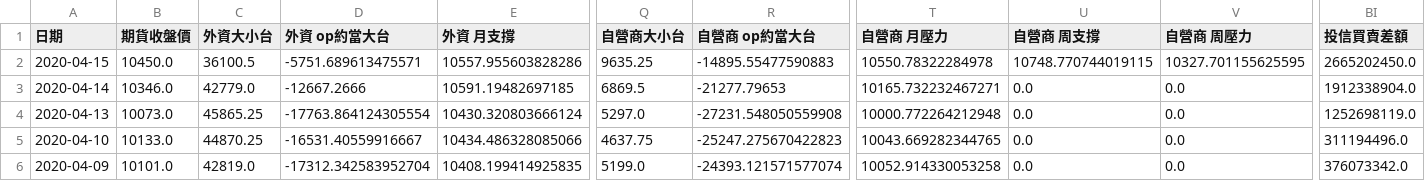
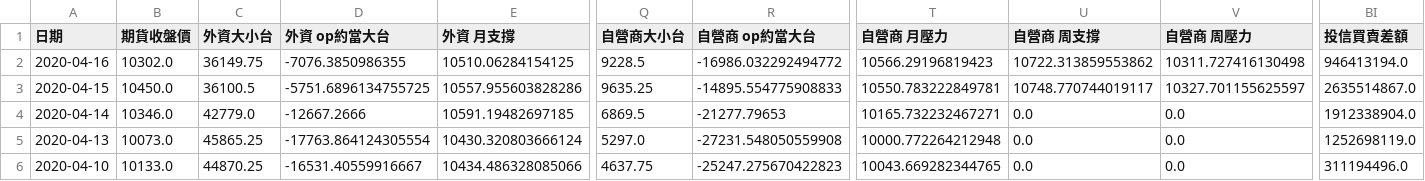
Before and after one commit to chuckai1224/out, a CSV file: fut_day_report_fin.csv, drawn as a sheet; only a part is shown, gaps mark what is left out; the shorter side is filled out with more unchanged rows; addresses are those after the commit; rows hold the shown columns only; the diff names each change by its address in the sheet, - before the commit and + after, or states it on an @@ line.

```diff
--- a/fut_day_report_fin.csv
+++ b/fut_day_report_fin.csv
+row 2: 2020-04-16 | 10302.0 | 36149.75 | -7076.3850986355 | 10510.06284154125 | 9228.5 | -16986.032292494772 | 10566.29196819423 | 10722.313859553862 | 10311.727416130498 | 946413194.0
-D3 (外資 op約當大台): -5751.689613475571
+D3 (外資 op約當大台): -5751.6896134755725
-R3 (自營商 op約當大台): -14895.55477590883
+R3 (自營商 op約當大台): -14895.554775908833
-T3 (自營商 月壓力): 10550.78322284978
+T3 (自營商 月壓力): 10550.783222849781
-U3 (自營商 周支撐): 10748.770744019115
+U3 (自營商 周支撐): 10748.770744019117
-V3 (自營商 周壓力): 10327.701155625595
+V3 (自營商 周壓力): 10327.701155625597
-BI3 (投信買賣差額): 2665202450.0
+BI3 (投信買賣差額): 2635514867.0
```
Also changed, not shown: mix_report_fin.csv, 1 other file.
